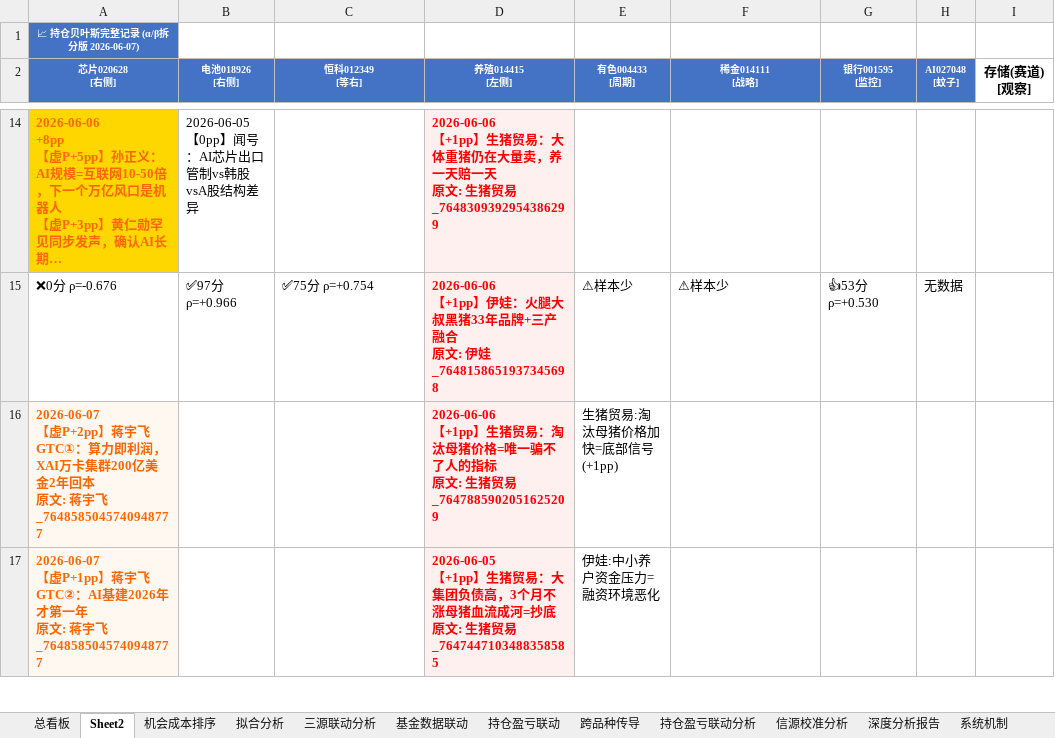
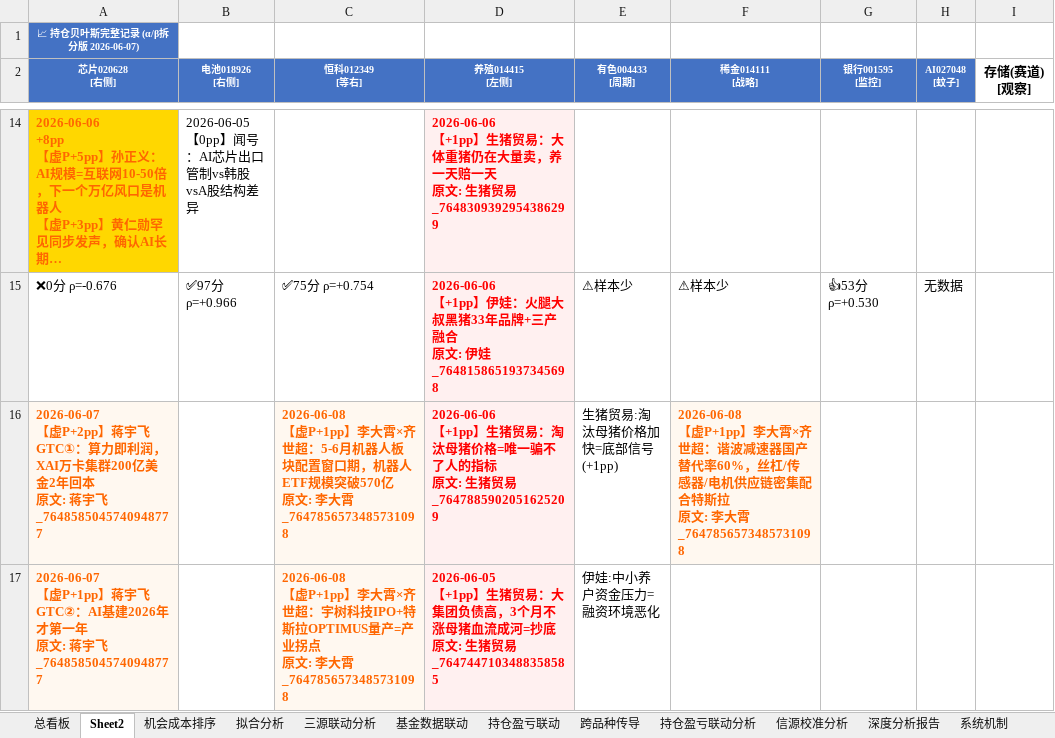
Before and after one commit to f840047663-bot/external-memory, an Excel workbook: 持仓贝叶斯跟踪.xlsx, sheet Sheet2, drawn as a sheet; only a part is shown, gaps mark what is left out; long unchanged cells end in …; values as stored, in another font and other column widths than the file's, no borders; ↵ is a line break in a cell; the diff covers the shown part only; the diff names each change by its address in the sheet, - before the commit and + after, or states it on an @@ line.

Commit message:
auto: 2026-06-08:02:00

```diff
--- a/持仓贝叶斯跟踪.xlsx (sheet Sheet2)
+++ b/持仓贝叶斯跟踪.xlsx (sheet Sheet2)
-C16 (恒科012349 [等右]): (empty)
+C16 (恒科012349 [等右]): 2026-06-08 ↵ 【虚P+1pp】李大霄×齐世超：5-6月机器人板块配置窗口期，机器人ETF规模突破570亿 ↵ 原文: 李大霄_7647856573485731098
-C16:C17 fill: none
+C16:C17 fill: #FFF8F0
-F16 (稀金014111 [战略]): (empty)
+F16 (稀金014111 [战略]): 2026-06-08 ↵ 【虚P+1pp】李大霄×齐世超：谐波减速器国产替代率60%，丝杠/传感器/电机供应链密集配合特斯拉 ↵ 原文: 李大霄_7647856573485731098
-F16 fill: none
+F16 fill: #FFF8F0
-C17 (恒科012349 [等右]): (empty)
+C17 (恒科012349 [等右]): 2026-06-08 ↵ 【虚P+1pp】李大霄×齐世超：宇树科技IPO+特斯拉OPTIMUS量产=产业拐点 ↵ 原文: 李大霄_7647856573485731098
```
Also changed, not shown: 3 added rows, 1 edited cell and cell formats elsewhere in this sheet.
